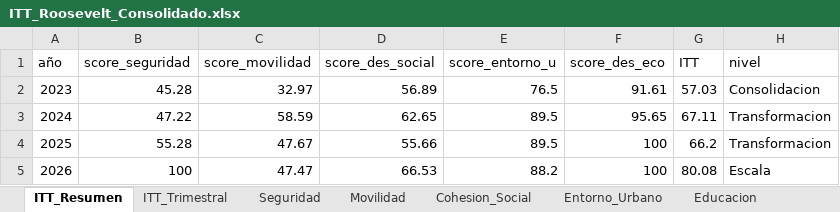
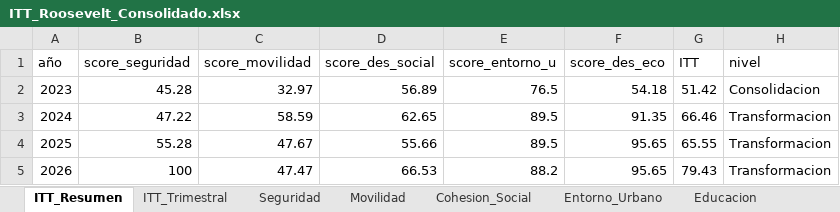
Before and after one commit to j0rg3c45/Itt_repos_cali, an Excel workbook: outputs/itt_roosevelt/ITT_Roosevelt_Consolidado.xlsx, sheet ITT_Resumen, drawn as a sheet; values as stored, in another font and other column widths than the file's, no borders; the diff names each change by its address in the sheet, - before the commit and + after, or states it on an @@ line.

```diff
--- a/outputs/itt_roosevelt/ITT_Roosevelt_Consolidado.xlsx (sheet ITT_Resumen)
+++ b/outputs/itt_roosevelt/ITT_Roosevelt_Consolidado.xlsx (sheet ITT_Resumen)
-F2 (score_des_eco): 91.61
+F2 (score_des_eco): 54.18
-G2 (ITT): 57.03
+G2 (ITT): 51.42
-F3 (score_des_eco): 95.65
+F3 (score_des_eco): 91.35
-G3 (ITT): 67.11
+G3 (ITT): 66.46
-F4:F5 (score_des_eco): 100
+F4:F5 (score_des_eco): 95.65
-G4 (ITT): 66.2
+G4 (ITT): 65.55
-G5 (ITT): 80.08
+G5 (ITT): 79.43
-H5 (nivel): Escala
+H5 (nivel): Transformacion
```
Also changed, not shown: sheet Desarrollo_Economico, sheet ITT_Trimestral, 3 other files.
